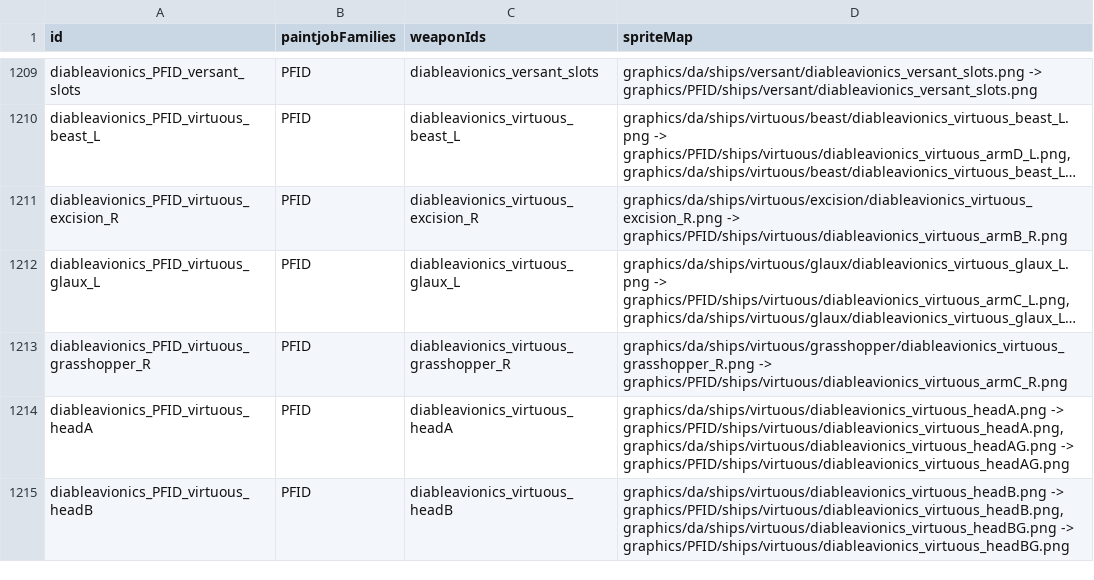
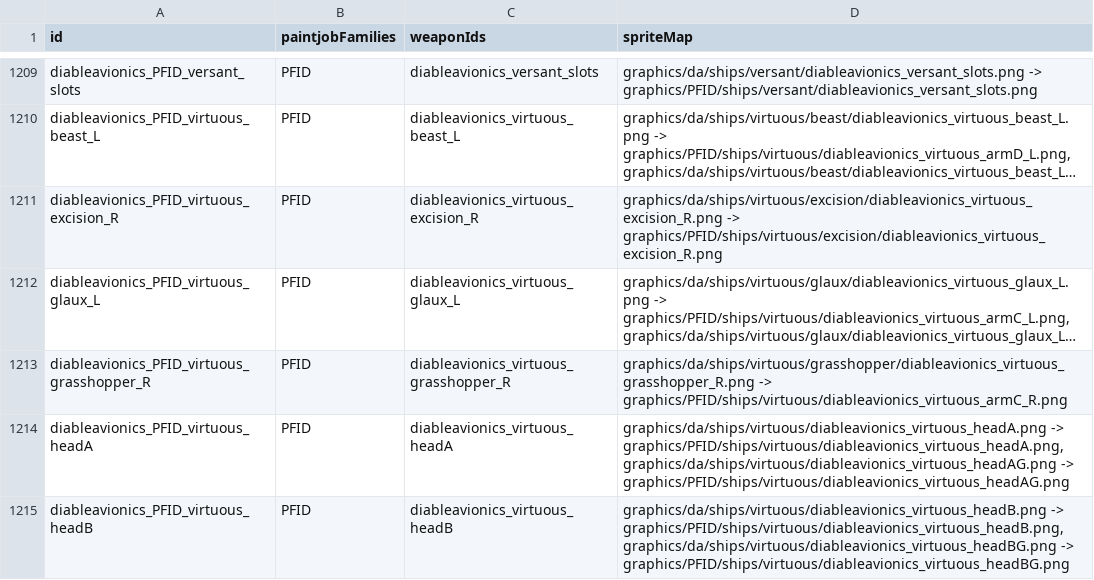
Before and after one commit to TIDAL88/diable_avionics_original_flavor, a CSV file: data/config/paintjobs/magic_weapon_paintjobs.csv, drawn as a sheet; only a part is shown, gaps mark what is left out; long unchanged cells end in …; the diff names each change by its address in the sheet, - before the commit and + after, or states it on an @@ line.

Commit message:
final spectros imput: Carina paintjob is finished.
Some Yisic BS is being tested.

```diff
--- a/data/config/paintjobs/magic_weapon_paintjobs.csv
+++ b/data/config/paintjobs/magic_weapon_paintjobs.csv
-D1211 (spriteMap): graphics/da/ships/virtuous/excision/diableavionics_virtuous_excision_R.png -> graphics/PFID/ships/virtuous/diableavionics_virtuous_armB_R.png
+D1211 (spriteMap): graphics/da/ships/virtuous/excision/diableavionics_virtuous_excision_R.png -> graphics/PFID/ships/virtuous/excision/diableavionics_virtuous_excision_R.png
```
Also changed, not shown: 9 other files.
